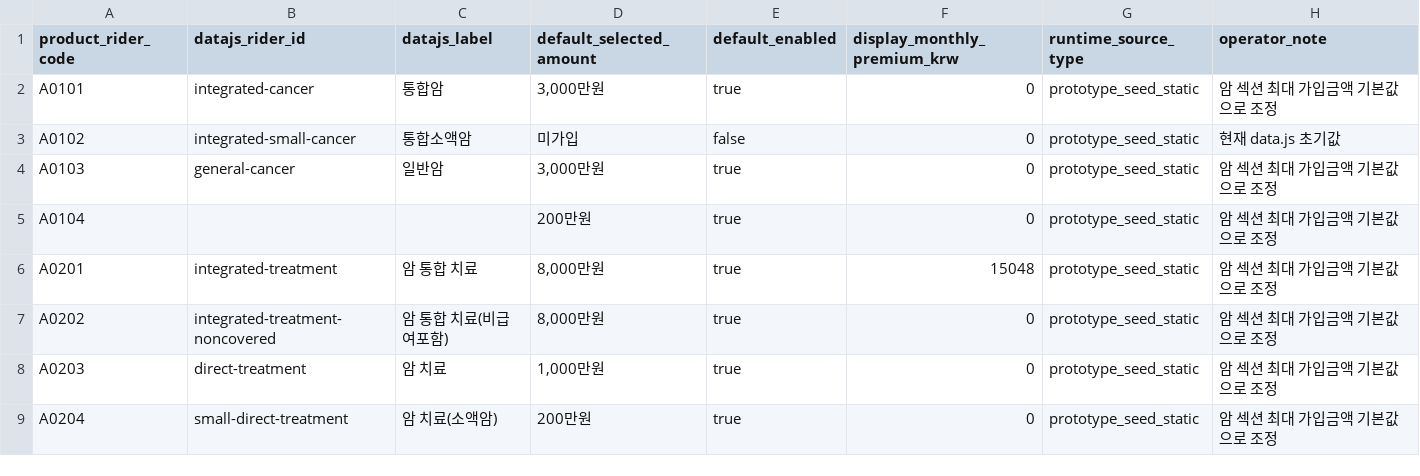
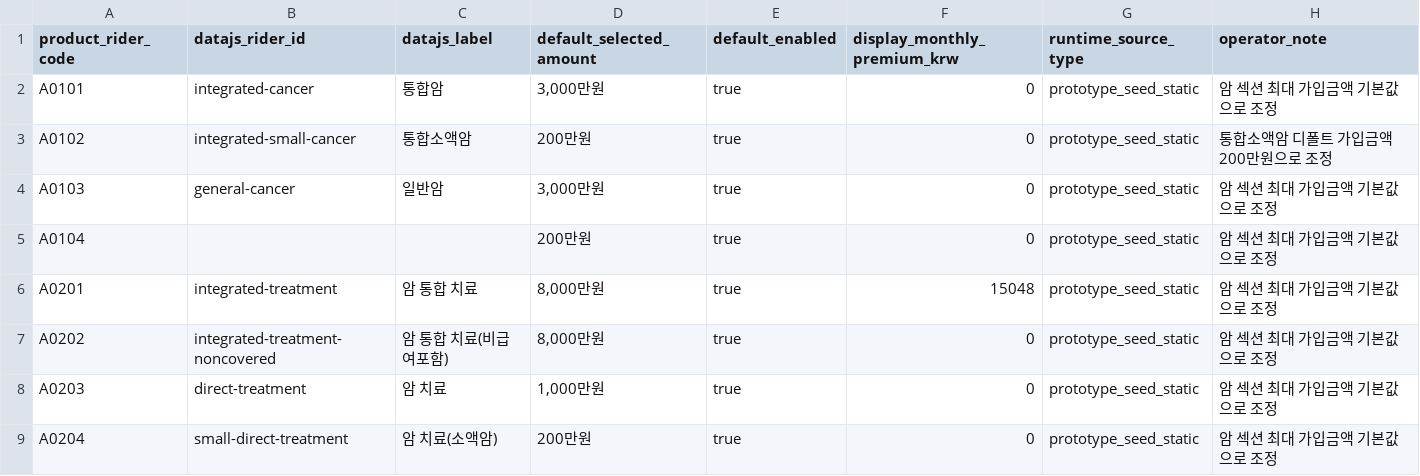
Before and after one commit to hongjeongeen/SLF_CODEX, a CSV file: sli_knowledge_agent/data/upload/rider_runtime_seed_normalized.csv, drawn as a sheet; only a part is shown.

```diff
--- a/sli_knowledge_agent/data/upload/rider_runtime_seed_normalized.csv
+++ b/sli_knowledge_agent/data/upload/rider_runtime_seed_normalized.csv
@@ -2,3 +2,3 @@ product_rider_code,datajs_rider_id,datajs_label,default_selected_amount,default_
 A0101,integrated-cancer,통합암,"3,000만원",true,0,prototype_seed_static,암 섹션 최대 가입금액 기본값으로 조정
-A0102,integrated-small-cancer,통합소액암,미가입,false,0,prototype_seed_static,현재 data.js 초기값
+A0102,integrated-small-cancer,통합소액암,200만원,true,0,prototype_seed_static,통합소액암 디폴트 가입금액 200만원으로 조정
 A0103,general-cancer,일반암,"3,000만원",true,0,prototype_seed_static,암 섹션 최대 가입금액 기본값으로 조정
```
Also changed, not shown: sli_knowledge_agent/data/upload/rider_option_catalog_normalized.csv, 2 other files.
